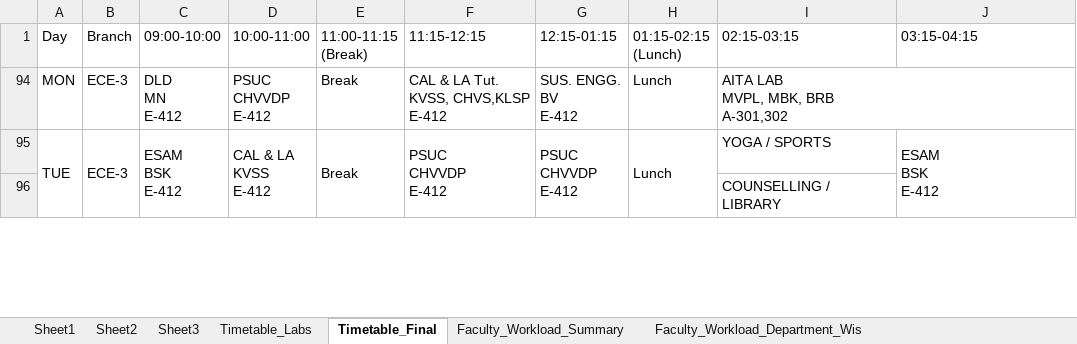
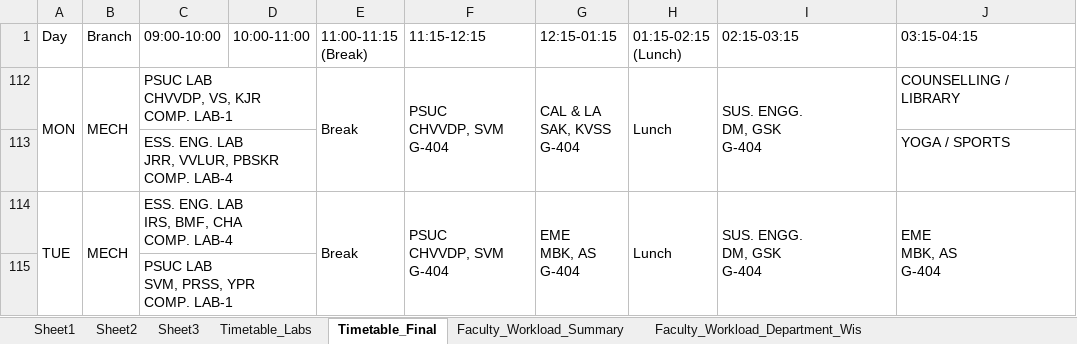
Before and after one commit to saran-neralla7/tt-analytics, an Excel workbook: timetables/1st Sem TIME TABLE 2026-2027_1.1.xlsx, sheet Timetable_Final, drawn as a sheet; only a part is shown; values as stored, in another font and other column widths than the file's, no cell formats; charts and pictures not drawn; removed rows and columns are numbered as before the commit, all else as after; ↵ is a line break in a cell; the diff covers the shown part only; the diff names each change by its address in the sheet, - before the commit and + after, or states it on an @@ line.

Commit message:
Update timetables: resolve MECH, ECE-3, CSE-2 faculty clashes (Oct 1 15:02 revision)

```diff
--- a/timetables/1st Sem TIME TABLE 2026-2027_1.1.xlsx (sheet Timetable_Final)
+++ b/timetables/1st Sem TIME TABLE 2026-2027_1.1.xlsx (sheet Timetable_Final)
+A112:A113 merged
-B112 (Branch): ECE-3
+B112 (Branch): MECH
+B112:B113 merged
-C112 (09:00-10:00): DLD ↵ MN ↵ E-412
+C112 (09:00-10:00): PSUC LAB ↵ CHVVDP, VS, KJR ↵ COMP. LAB-1
+C112:D112 merged
-D112 (10:00-11:00): PSUC ↵ CHVVDP ↵ E-412
+D112 (10:00-11:00): (empty)
+E112:E113 merged
-F112 (11:15-12:15): CAL & LA Tut. ↵ KVSS, CHVS,KLSP ↵ E-412
+F112 (11:15-12:15): PSUC ↵ CHVVDP, SVM ↵ G-404
+F112:F113 merged
-G112 (12:15-01:15): SUS. ENGG. ↵ BV ↵ E-412
+G112 (12:15-01:15): CAL & LA ↵ SAK, KVSS ↵ G-404
+G112:G113 merged
+H112:H113 merged
-I112 (02:15-03:15): AITA LAB ↵ MVPL, MBK, BRB ↵ A-301,302
+I112 (02:15-03:15): SUS. ENGG. ↵ DM, GSK ↵ G-404
-I94:J94 merged
+I112:I113 merged
-J112 (03:15-04:15): (empty)
+J112 (03:15-04:15): COUNSELLING / LIBRARY
@@ row 113 unhidden:  |  | ESS. ENG. LAB ↵ JRR, VVLUR, PBSKR ↵ COMP. LAB-4 |  |  |  |  |  |  | YOGA / SPORTS @@
-B114 (Branch): ECE-3
+B114 (Branch): MECH
-C114 (09:00-10:00): ESAM ↵ BSK ↵ E-412
+C114 (09:00-10:00): ESS. ENG. LAB ↵ IRS, BMF, CHA ↵ COMP. LAB-4
-C95:C96 merged
+C114:D114 merged
-D114 (10:00-11:00): CAL & LA ↵ KVSS ↵ E-412
+D114 (10:00-11:00): (empty)
-D95:D96 merged
-F114 (11:15-12:15): PSUC ↵ CHVVDP ↵ E-412
+F114 (11:15-12:15): PSUC ↵ CHVVDP, SVM ↵ G-404
-G114 (12:15-01:15): PSUC ↵ CHVVDP ↵ E-412
+G114 (12:15-01:15): EME ↵ MBK, AS ↵ G-404
-I114 (02:15-03:15): YOGA / SPORTS
+I114 (02:15-03:15): SUS. ENGG. ↵ DM, GSK ↵ G-404
+I114:I115 merged
-J114 (03:15-04:15): ESAM ↵ BSK ↵ E-412
+J114 (03:15-04:15): EME ↵ MBK, AS ↵ G-404
-row 96:  |  |  |  |  |  |  |  | COUNSELLING / LIBRARY
@@ row 115 unhidden:  |  | PSUC LAB ↵ SVM, PRSS, YPR ↵ COMP. LAB-1 @@
```
Also changed, not shown: 1 removed row, 4 hidden or unhidden rows, 18 edited cells and merged cells elsewhere in this sheet, cell formats, 1 other file.
